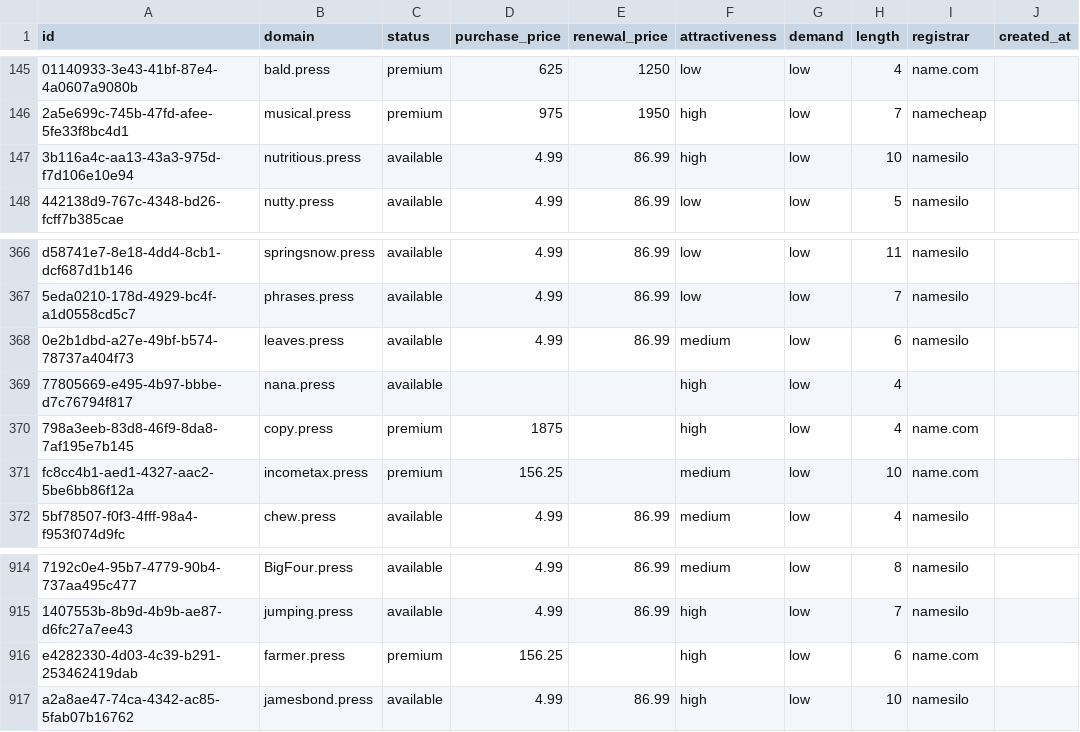
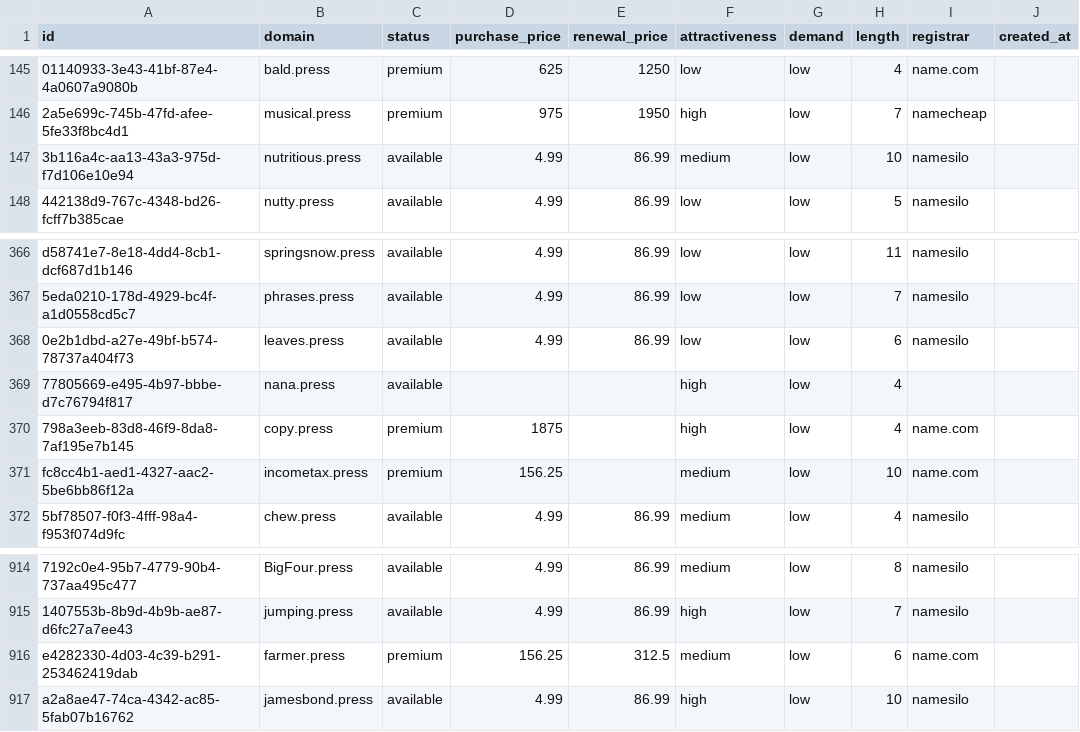
Before and after one commit to UniqueDomains/press-oneword-domains, a CSV file: press.csv, drawn as a sheet; only a part is shown, gaps mark what is left out; the diff names each change by its address in the sheet, - before the commit and + after, or states it on an @@ line.

Commit message:
Domains update

```diff
--- a/press.csv
+++ b/press.csv
-F147 (attractiveness): high
+F147 (attractiveness): medium
-F368 (attractiveness): medium
+F368 (attractiveness): low
-E916 (renewal_price): (empty)
+E916 (renewal_price): 312.5
-F916 (attractiveness): high
+F916 (attractiveness): medium
```
Also changed, not shown: 4 other files.
